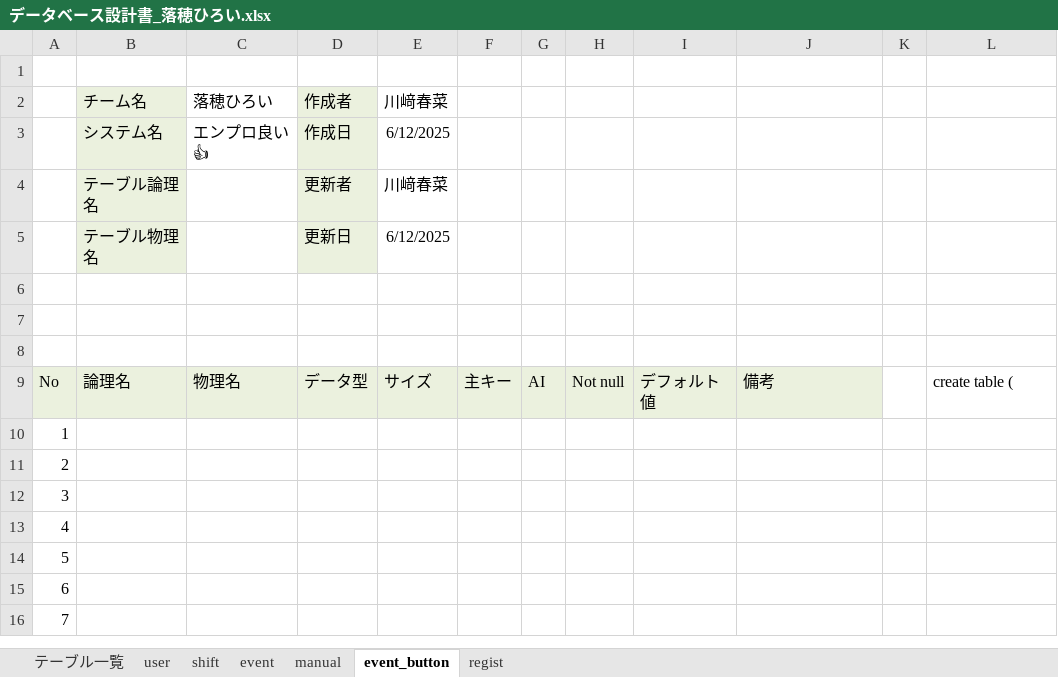
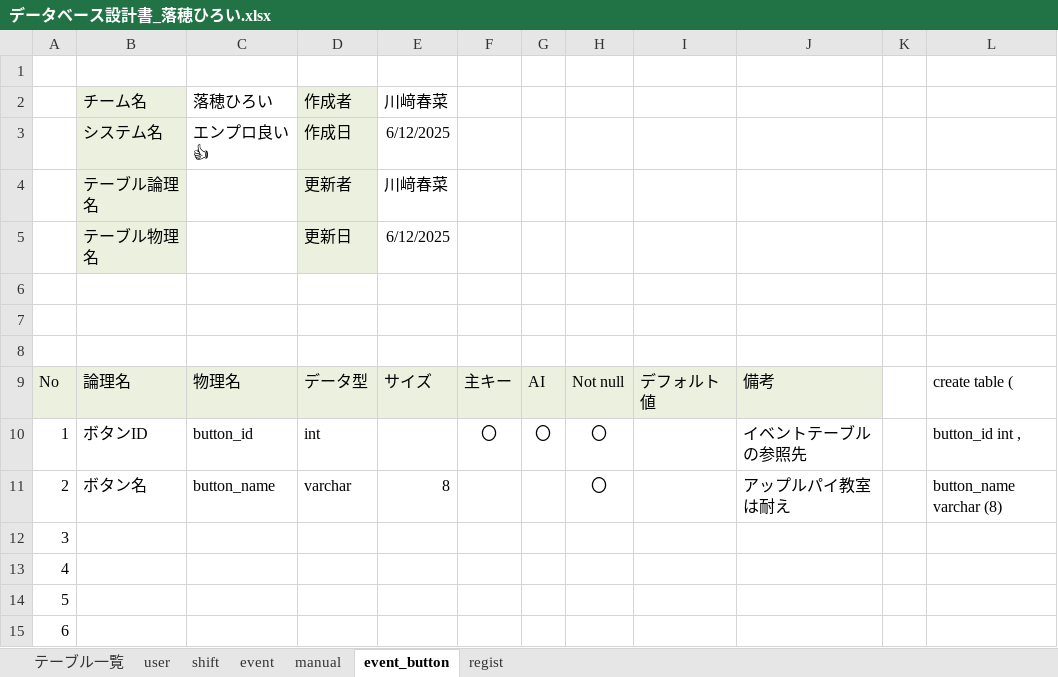
Before and after one commit to plusdojo2025/A5, an Excel workbook: documents/外部設計/データベース設計書_落穂ひろい.xlsx, sheet event_button, drawn as a sheet; only a part is shown; the shorter side is filled out with more unchanged rows; values as stored, in another font and other column widths than the file's, no borders; the diff names each change by its address in the sheet, - before the commit and + after, or states it on an @@ line.

Commit message:
データベース設計書はいったん保留。

```diff
--- a/documents/外部設計/データベース設計書_落穂ひろい.xlsx (sheet event_button)
+++ b/documents/外部設計/データベース設計書_落穂ひろい.xlsx (sheet event_button)
-B10: (empty)
+B10: ボタンID
-C10: (empty)
+C10: button_id
-D10: (empty)
+D10: int
-F10: (empty)
+F10: 〇
-G10: (empty)
+G10: 〇
-H10:H11: (empty)
+H10:H11: 〇
-J10: (empty)
+J10: イベントテーブルの参照先
-L10: (empty)
+L10: button_id int ,
-B11: (empty)
+B11: ボタン名
-C11: (empty)
+C11: button_name
-D11: (empty)
+D11: varchar
-E11: (empty)
+E11: 8
-J11: (empty)
+J11: アップルパイ教室は耐え
-L11: (empty)
+L11: button_name varchar (8)
```
Also changed, not shown: sheet regist, sheet event, sheet manual.
